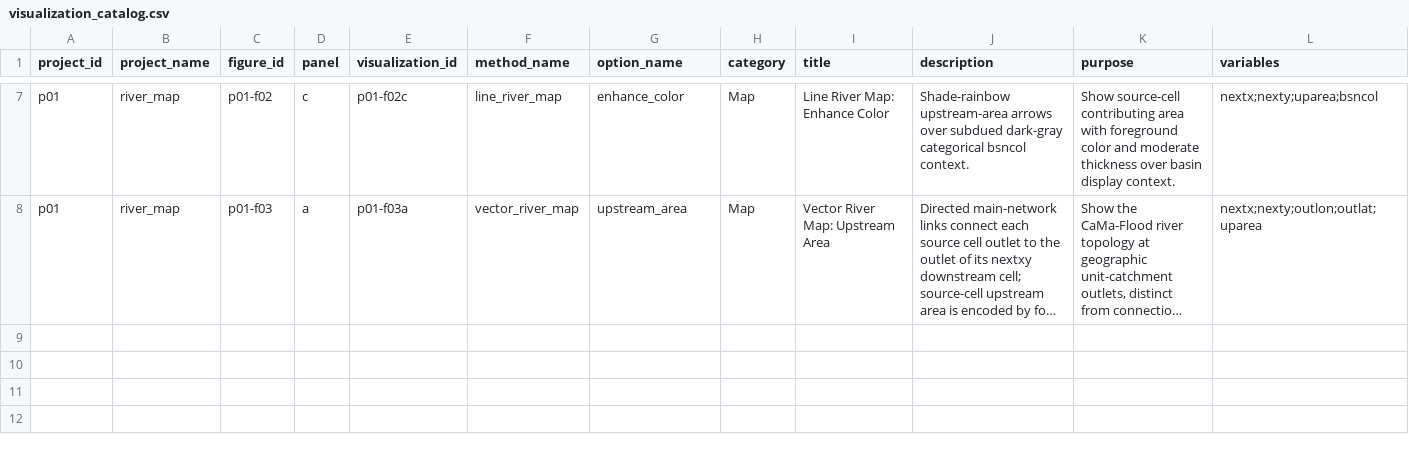
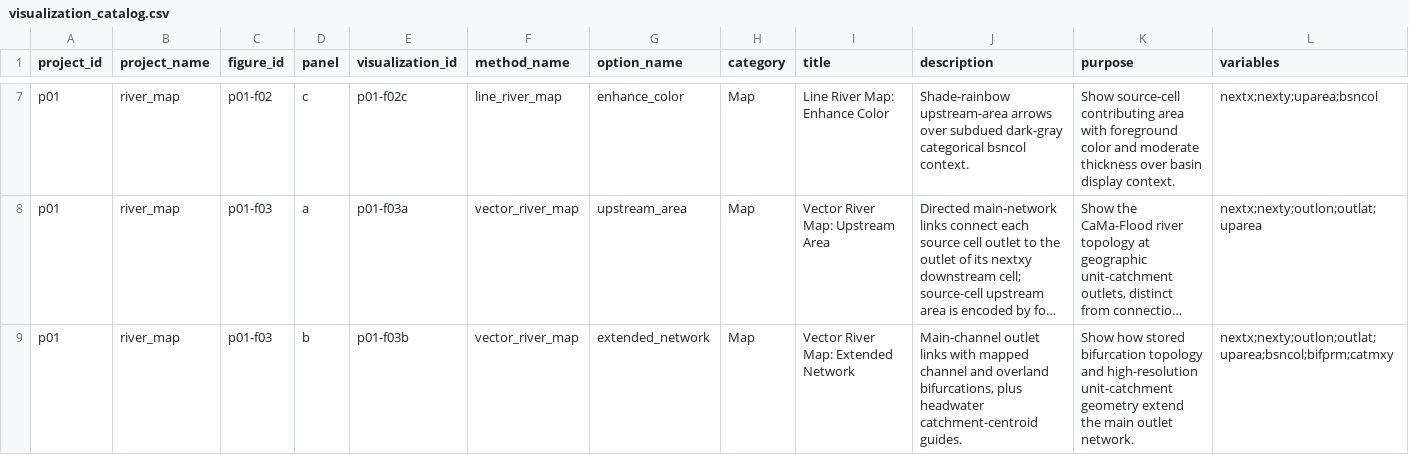
Before and after one commit to global-hydrodynamics/CaMa-Flood_v4, a CSV file: visualization/visualization_catalog.csv, drawn as a sheet; only a part is shown, gaps mark what is left out; long unchanged cells end in …; rows hold the shown columns only; the diff names each change by its address in the sheet, - before the commit and + after, or states it on an @@ line.

```diff
--- a/visualization/visualization_catalog.csv
+++ b/visualization/visualization_catalog.csv
+row 9: p01 | river_map | p01-f03 | b | p01-f03b | vector_river_map | extended_network | Map | Vector River Map: Extended Network | Main-channel outlet links with mapped channel and overland bifurcations, plus headwater catchment-centroid guides. | Show how stored bifurcation topology and high-resolution unit-catchment geometry extend the main outlet network. | nextx;nexty;outlon;outlat;uparea;bsncol;bifprm;catmxy
```
Also changed, not shown: research/development_tasks.csv, research/events.csv, 9 other files.
